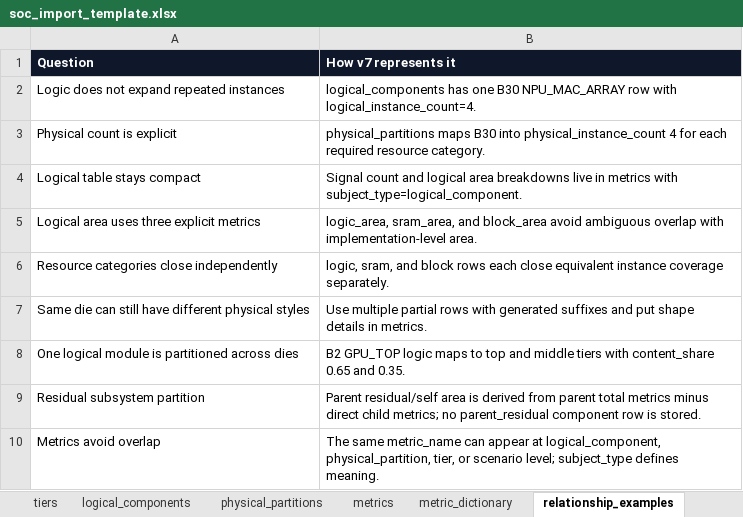
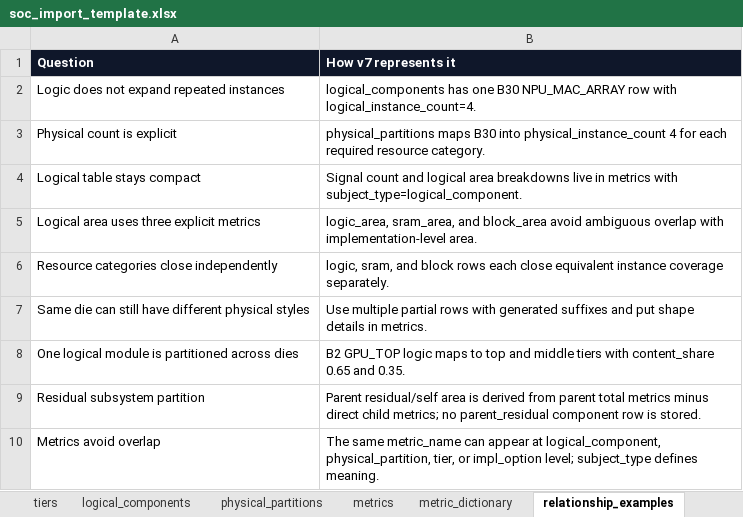
Before and after one commit to smhe00/soc_data, an Excel workbook: templates/soc_import_template.xlsx, sheet relationship_examples, drawn as a sheet; values as stored, in another font and other column widths than the file's, no borders; table styles not drawn; the diff names each change by its address in the sheet, - before the commit and + after, or states it on an @@ line.

Commit message:
Refactor: rename Scenario to ImplOption (实现选项) globally

```diff
--- a/templates/soc_import_template.xlsx (sheet relationship_examples)
+++ b/templates/soc_import_template.xlsx (sheet relationship_examples)
-B10 (How v7 represents it): …tier, or scenario level; subject_type…
+B10 (How v7 represents it): …tier, or impl_option level; subject_type…
```
Also changed, not shown: sheet metrics, sheet metric_dictionary, sheet instructions, sheet implOptions, sheet tiers, sheet coverage_checks, 1 more sheet, other sheet tabs, 26 other files.
